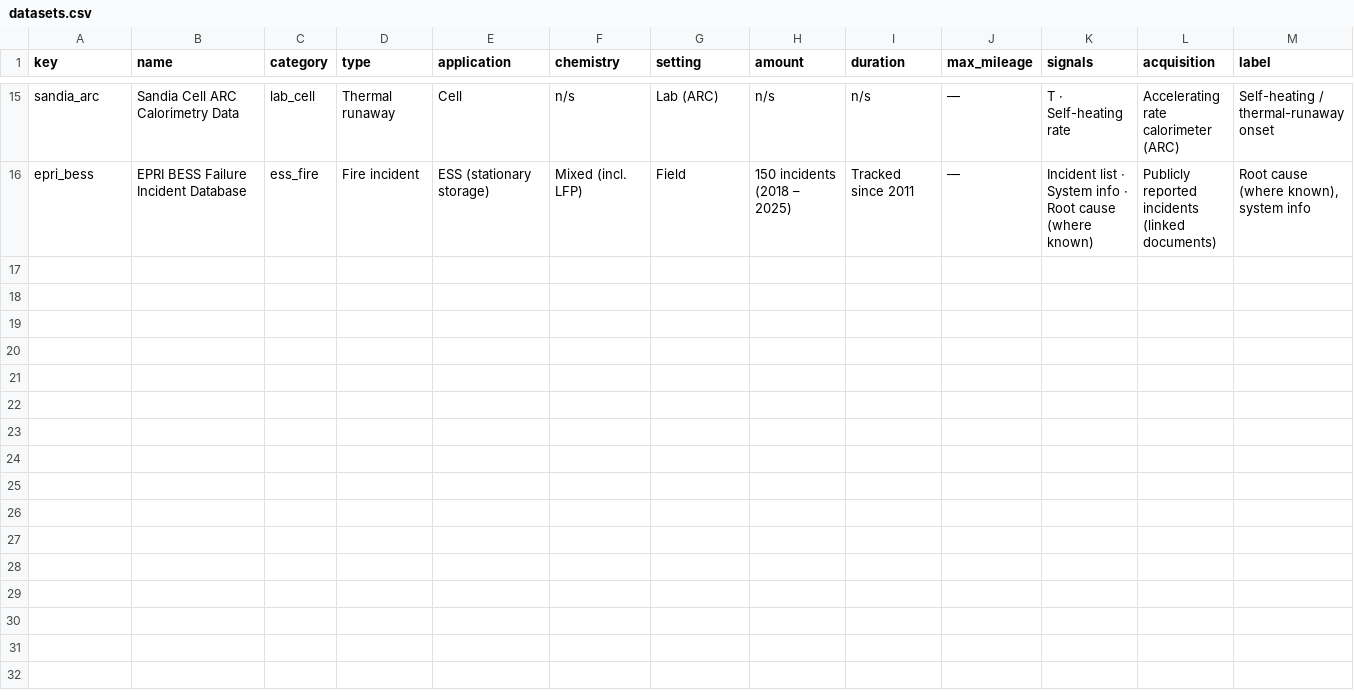
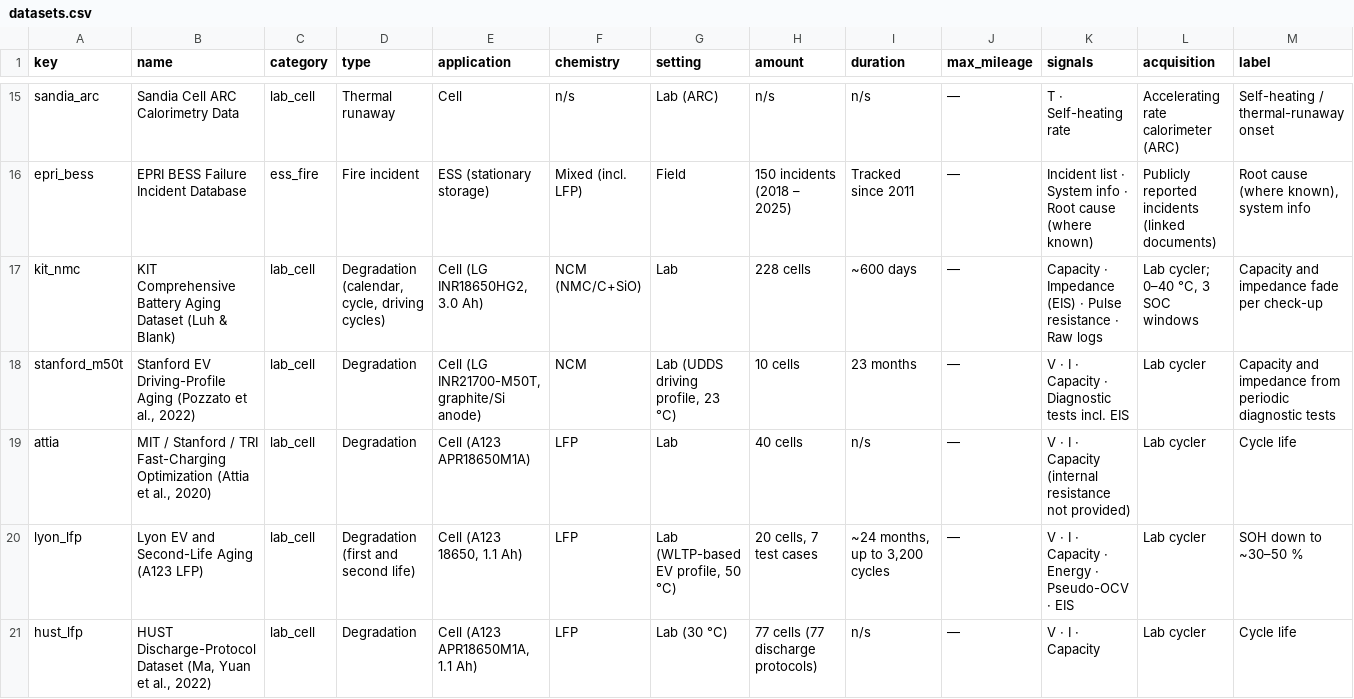
Before and after one commit to soyounson/open-battery-data, a CSV file: datasets.csv, drawn as a sheet; only a part is shown, gaps mark what is left out; rows hold the shown columns only; the diff names each change by its address in the sheet, - before the commit and + after, or states it on an @@ line.

```diff
--- a/datasets.csv
+++ b/datasets.csv
+row 17: kit_nmc | KIT Comprehensive Battery Aging Dataset (Luh & Blank) | lab_cell | Degradation (calendar, cycle, driving cycles) | Cell (LG INR18650HG2, 3.0 Ah) | NCM (NMC/C+SiO) | Lab | 228 cells | ~600 days | — | Capacity · Impedance (EIS) · Pulse resistance · Raw logs | Lab cycler; 0–40 °C, 3 SOC windows | Capacity and impedance fade per check-up
+row 18: stanford_m50t | Stanford EV Driving-Profile Aging (Pozzato et al., 2022) | lab_cell | Degradation | Cell (LG INR21700-M50T, graphite/Si anode) | NCM | Lab (UDDS driving profile, 23 °C) | 10 cells | 23 months | — | V · I · Capacity · Diagnostic tests incl. EIS | Lab cycler | Capacity and impedance from periodic diagnostic tests
+row 19: attia | MIT / Stanford / TRI Fast-Charging Optimization (Attia et al., 2020) | lab_cell | Degradation | Cell (A123 APR18650M1A) | LFP | Lab | 40 cells | n/s | — | V · I · Capacity (internal resistance not provided) | Lab cycler | Cycle life
+row 20: lyon_lfp | Lyon EV and Second-Life Aging (A123 LFP) | lab_cell | Degradation (first and second life) | Cell (A123 18650, 1.1 Ah) | LFP | Lab (WLTP-based EV profile, 50 °C) | 20 cells, 7 test cases | ~24 months, up to 3,200 cycles | — | V · I · Capacity · Energy · Pseudo-OCV · EIS | Lab cycler | SOH down to ~30–50 %
+row 21: hust_lfp | HUST Discharge-Protocol Dataset (Ma, Yuan et al., 2022) | lab_cell | Degradation | Cell (A123 APR18650M1A, 1.1 Ah) | LFP | Lab (30 °C) | 77 cells (77 discharge protocols) | n/s | — | V · I · Capacity | Lab cycler | Cycle life
```
Also changed, not shown: 6 other files.
